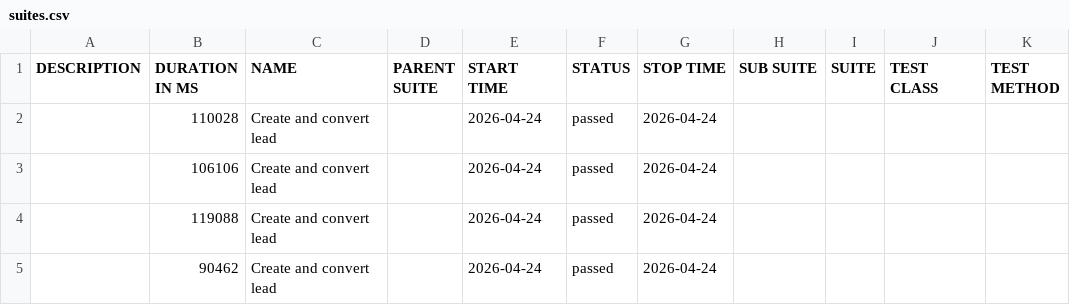
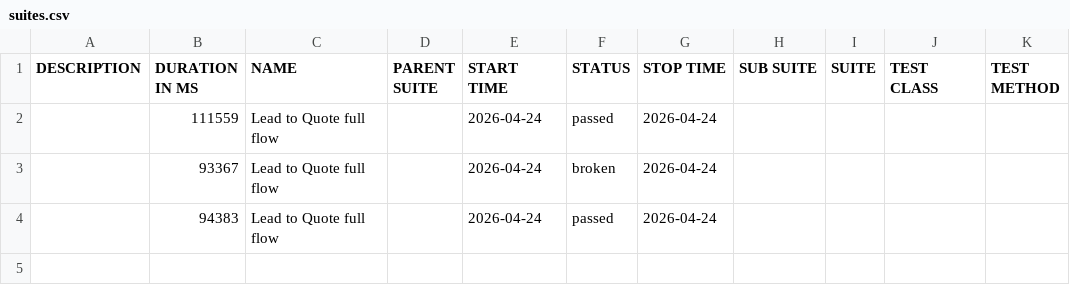
Before and after one commit to yadavlli364-max/Cucumber-allure-report, a CSV file: data/suites.csv, drawn as a sheet.

```diff
--- a/data/suites.csv
+++ b/data/suites.csv
@@ -1,5 +1,4 @@
 "DESCRIPTION","DURATION IN MS","NAME","PARENT SUITE","START TIME","STATUS","STOP TIME","SUB SUITE","SUITE","TEST CLASS","TEST METHOD"
-"","110028","Create and convert lead","","2026-04-24","passed","2026-04-24","","","",""
-"","106106","Create and convert lead","","2026-04-24","passed","2026-04-24","","","",""
-"","119088","Create and convert lead","","2026-04-24","passed","2026-04-24","","","",""
-"","90462","Create and convert lead","","2026-04-24","passed","2026-04-24","","","",""
+"","111559","Lead to Quote full flow","","2026-04-24","passed","2026-04-24","","","",""
+"","93367","Lead to Quote full flow","","2026-04-24","broken","2026-04-24","","","",""
+"","94383","Lead to Quote full flow","","2026-04-24","passed","2026-04-24","","","",""
```
Also changed, not shown: 51 other files.
